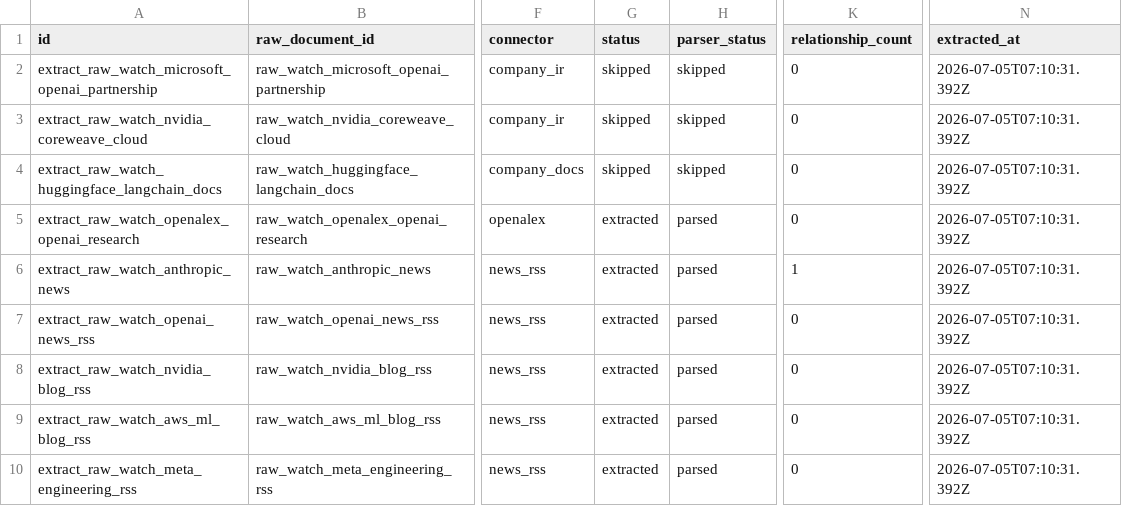
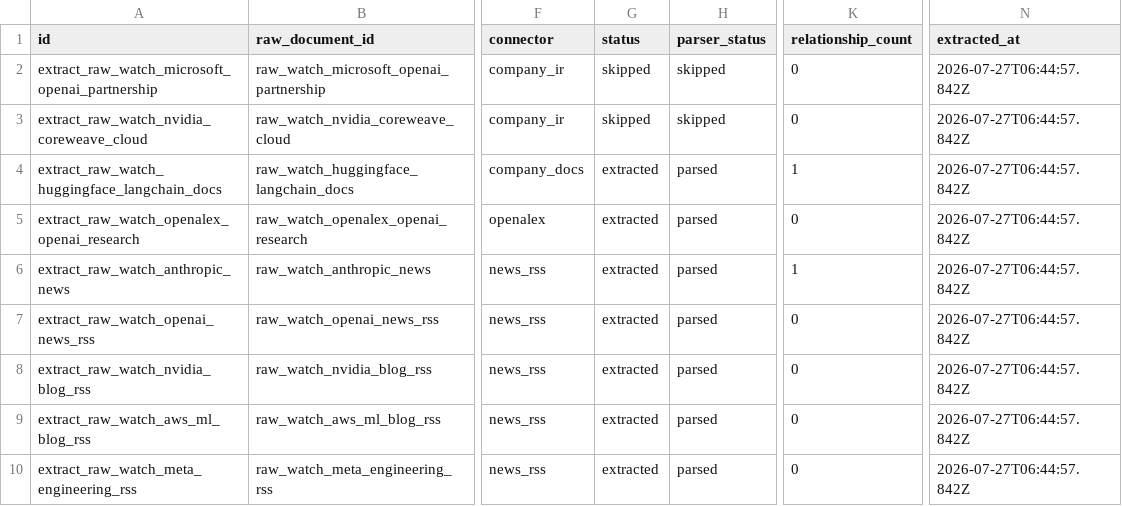
Before and after one commit to Coooder-Crypto/ai-capital, a CSV file: data/exports/extraction-records.csv, drawn as a sheet; only a part is shown, gaps mark what is left out; the diff names each change by its address in the sheet, - before the commit and + after, or states it on an @@ line.

```diff
--- a/data/exports/extraction-records.csv
+++ b/data/exports/extraction-records.csv
-N2:N10 (extracted_at): 2026-07-05T07:10:31.392Z
+N2:N10 (extracted_at): 2026-07-27T06:44:57.842Z
-G4 (status): skipped
+G4 (status): extracted
-H4 (parser_status): skipped
+H4 (parser_status): parsed
-K4 (relationship_count): 0
+K4 (relationship_count): 1
```
Also changed, not shown: data/exports/candidate-snapshot-archives.csv, data/exports/llm-extractions.csv, 23 other files.
